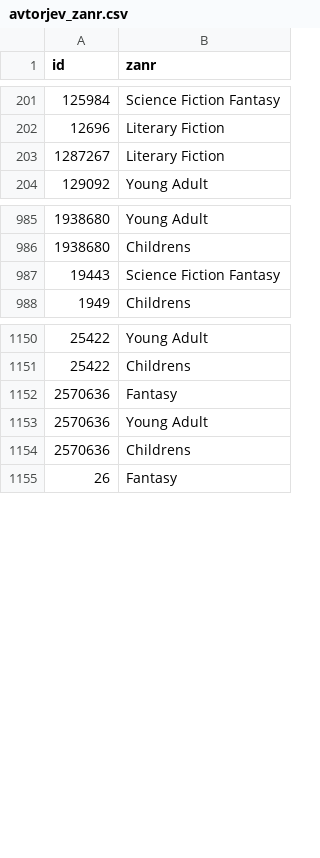
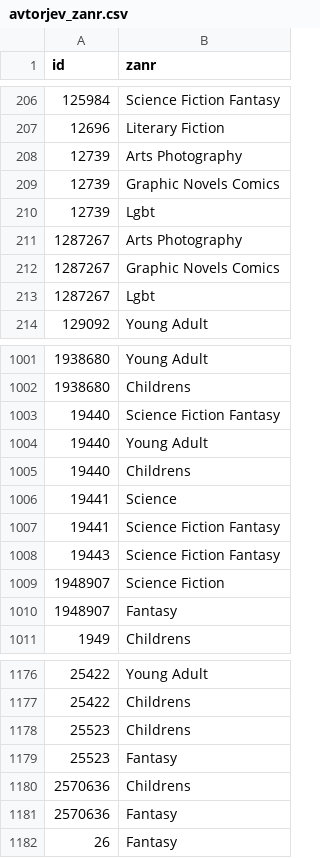
Before and after one commit to ursa16180/HarryPotter, a CSV file: podatki/avtorjev_zanr.csv, drawn as a sheet; only a part is shown, gaps mark what is left out; the diff covers the shown part only.

```diff
--- a/podatki/avtorjev_zanr.csv
+++ b/podatki/avtorjev_zanr.csv
@@ -202,3 +207,8 @@ id;zanr
 12696;Literary Fiction
-1287267;Literary Fiction
+12739;Arts Photography
+12739;Graphic Novels Comics
+12739;Lgbt
+1287267;Arts Photography
+1287267;Graphic Novels Comics
+1287267;Lgbt
 129092;Young Adult
@@ -986,3 +1002,10 @@ id;zanr
 1938680;Childrens
+19440;Science Fiction Fantasy
+19440;Young Adult
+19440;Childrens
+19441;Science
+19441;Science Fiction Fantasy
 19443;Science Fiction Fantasy
+1948907;Science Fiction
+1948907;Fantasy
 1949;Childrens
@@ -1151,5 +1177,6 @@ id;zanr
 25422;Childrens
-2570636;Fantasy
-2570636;Young Adult
+25523;Childrens
+25523;Fantasy
 2570636;Childrens
+2570636;Fantasy
 26;Fantasy
```
Also changed, not shown: 24 added rows and 1 edited cell elsewhere in this file, podatki/avtor.csv, podatki/del_serije.csv, 5 other files.
